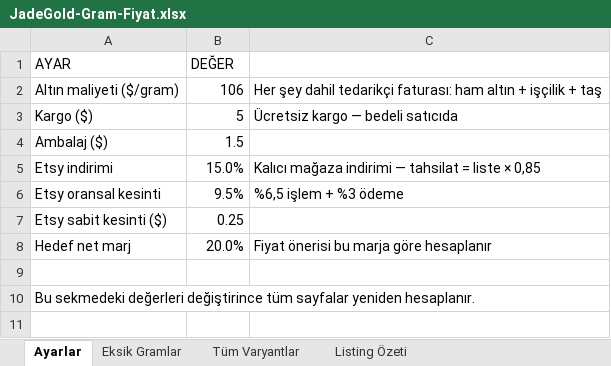
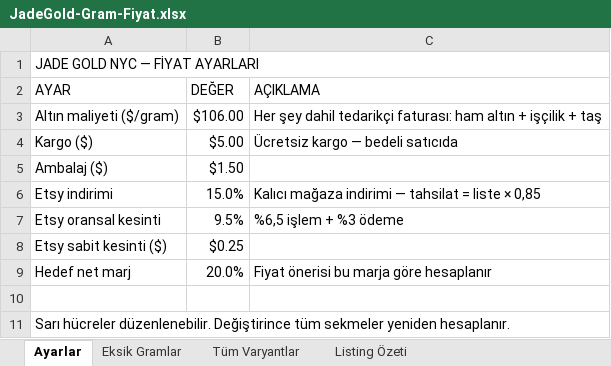
Before and after one commit to HusamAri/JadeGoldNYC, an Excel workbook: docs/jade/gram/JadeGold-Gram-Fiyat.xlsx, sheet Ayarlar, drawn as a sheet; values as stored, in another font and other column widths than the file's, no cell formats; addresses are those after the commit; the diff names each change by its address in the sheet, - before the commit and + after, or states it on an @@ line.

```diff
--- a/docs/jade/gram/JadeGold-Gram-Fiyat.xlsx (sheet Ayarlar)
+++ b/docs/jade/gram/JadeGold-Gram-Fiyat.xlsx (sheet Ayarlar)
+row 1: JADE GOLD NYC — FİYAT AYARLARI
-C2: (empty)
+C2: AÇIKLAMA
-B3 (DEĞER): 106
+B3 (DEĞER): $106.00
-B4 (DEĞER): 5
+B4 (DEĞER): $5.00
-B5 (DEĞER): 1.5
+B5 (DEĞER): $1.50
-B8 (DEĞER): 0.25
+B8 (DEĞER): $0.25
-A11 (AYAR): Bu sekmedeki değerleri değiştirince tüm sayfalar yeniden hesaplanır.
+A11 (AYAR): Sarı hücreler düzenlenebilir. Değiştirince tüm sekmeler yeniden hesaplanır.
+A11:C11 merged
```
Also changed, not shown: sheet Tüm Varyantlar, sheet Eksik Gramlar, sheet Listing Özeti, cell formats, 2 other files.
